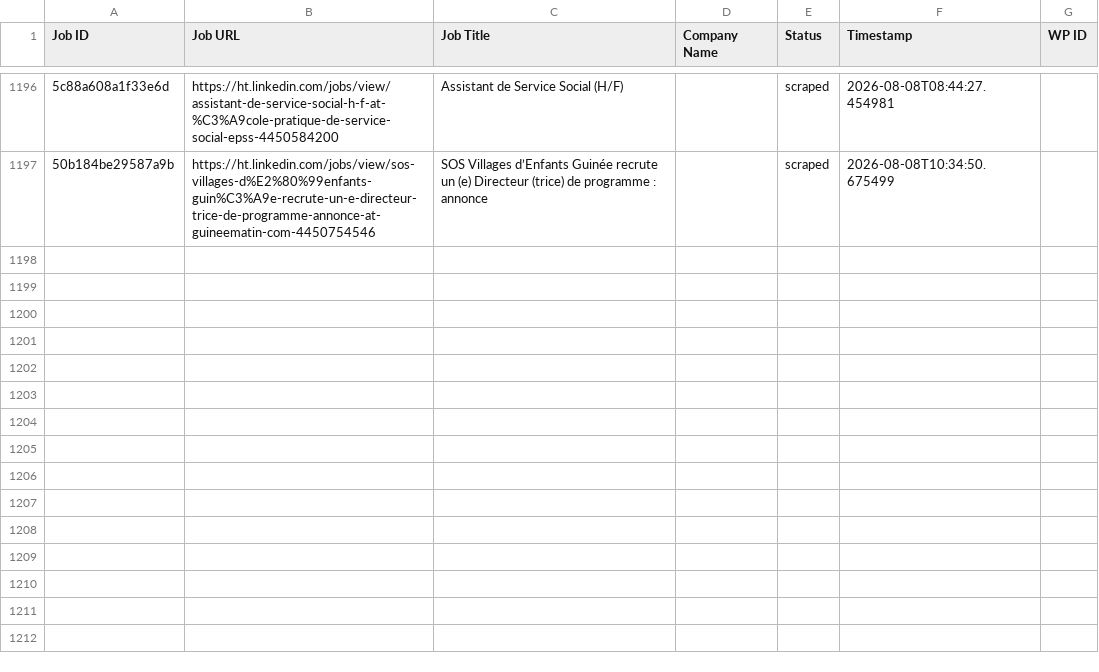
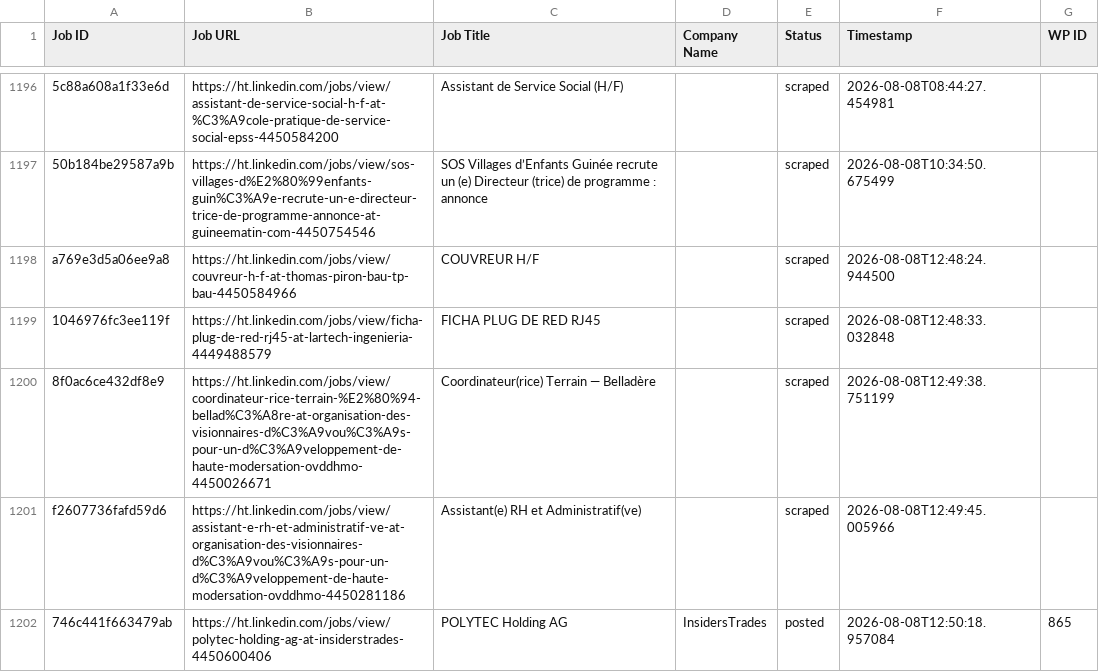
Before and after one commit to innovationinc2000/ht, a CSV file: processed_jobs.csv, drawn as a sheet; only a part is shown, gaps mark what is left out; the diff names each change by its address in the sheet, - before the commit and + after, or states it on an @@ line.

```diff
--- a/processed_jobs.csv
+++ b/processed_jobs.csv
+row 1198: a769e3d5a06ee9a8 | https://ht.linkedin.com/jobs/view/couvreur-h-f-at-thomas-piron-bau-tp-bau-4450584966 | COUVREUR H/F |  | scraped | 2026-08-08T12:48:24.944500
+row 1199: 1046976fc3ee119f | https://ht.linkedin.com/jobs/view/ficha-plug-de-red-rj45-at-lartech-ingenieria-4449488579 | FICHA PLUG DE RED RJ45 |  | scraped | 2026-08-08T12:48:33.032848
+row 1200: 8f0ac6ce432df8e9 | https://ht.linkedin.com/jobs/view/coordinateur-rice-terrain-%E2%80%94-bellad%C3%A8re-at-organisation-des-visionnaires-d%C3%A9vou%C3%A9s-pour-un-d%C3%A9veloppement-de-haute-modersation-ovddhmo-4450026671 | Coordinateur(rice) Terrain — Belladère |  | scraped | 2026-08-08T12:49:38.751199
+row 1201: f2607736fafd59d6 | https://ht.linkedin.com/jobs/view/assistant-e-rh-et-administratif-ve-at-organisation-des-visionnaires-d%C3%A9vou%C3%A9s-pour-un-d%C3%A9veloppement-de-haute-modersation-ovddhmo-4450281186 | Assistant(e) RH et Administratif(ve) |  | scraped | 2026-08-08T12:49:45.005966
+row 1202: 746c441f663479ab | https://ht.linkedin.com/jobs/view/polytec-holding-ag-at-insiderstrades-4450600406 | POLYTEC Holding AG | InsidersTrades | posted | 2026-08-08T12:50:18.957084 | 865
```
